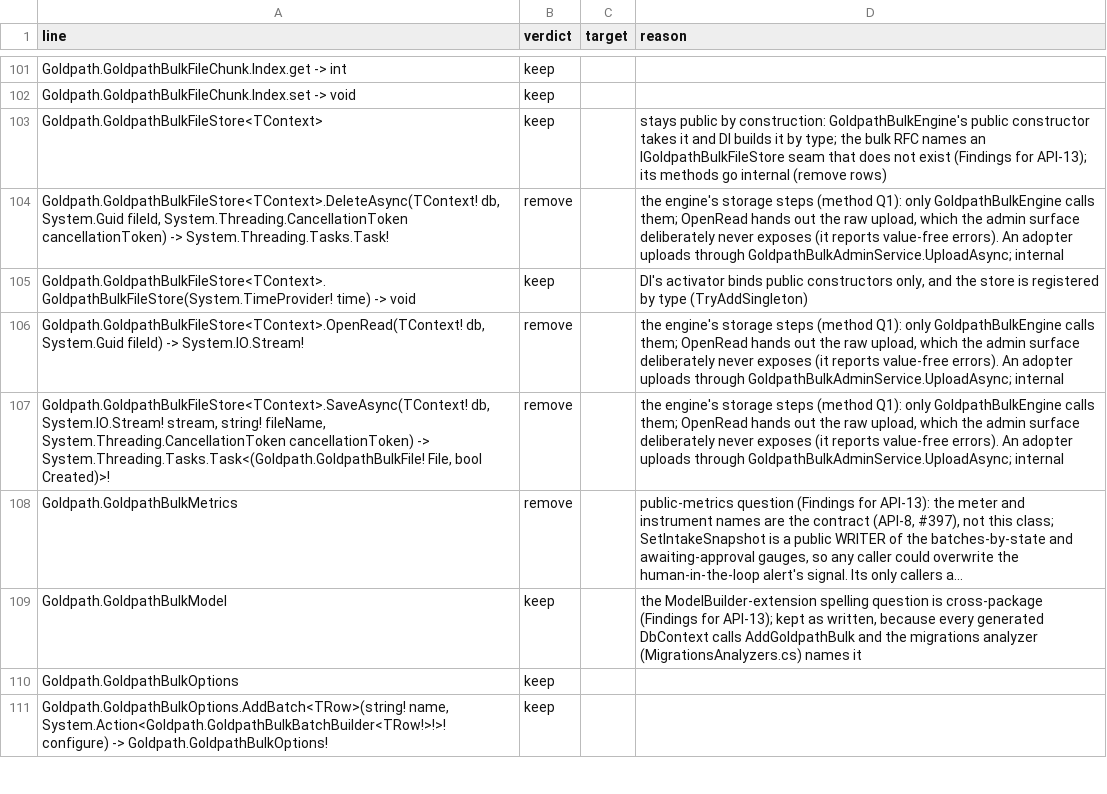
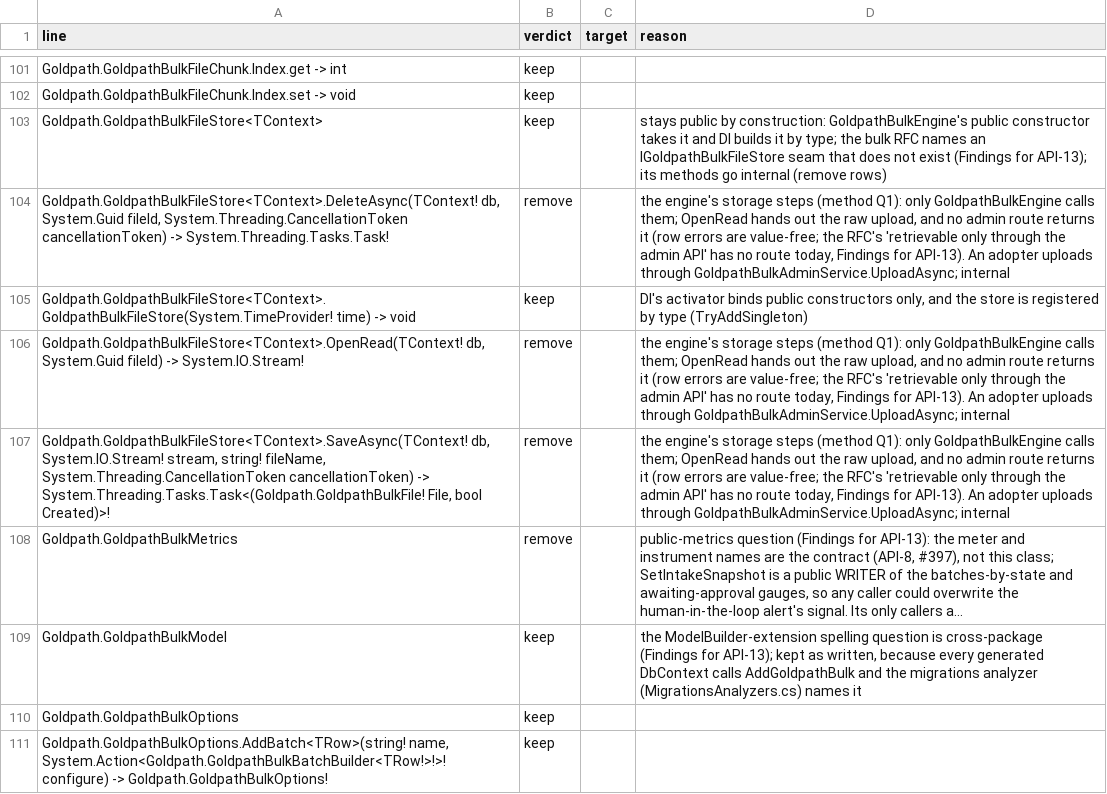
Before and after one commit to qorpe/goldpath, a TSV file: docs/strategy/api-review-1.0/Goldpath.Bulk.tsv, drawn as a sheet; only a part is shown, gaps mark what is left out; long unchanged cells end in …; the diff names each change by its address in the sheet, - before the commit and + after, or states it on an @@ line.

```diff
--- a/docs/strategy/api-review-1.0/Goldpath.Bulk.tsv
+++ b/docs/strategy/api-review-1.0/Goldpath.Bulk.tsv
-D104 (reason): …raw upload, which the admin surface deliberately never exposes (it reports value-free errors). An adopter…
+D104 (reason): …raw upload, and no admin route returns it (row errors are value-free; the RFC's 'retrievable only through the admin API' has no route today, Findings for API-13). An adopter…
-D106:D107 (reason): …raw upload, which the admin surface deliberately never exposes (it reports value-free errors). An adopter…
+D106:D107 (reason): …raw upload, and no admin route returns it (row errors are value-free; the RFC's 'retrievable only through the admin API' has no route today, Findings for API-13). An adopter…
```
Also changed, not shown: 1 other file.
